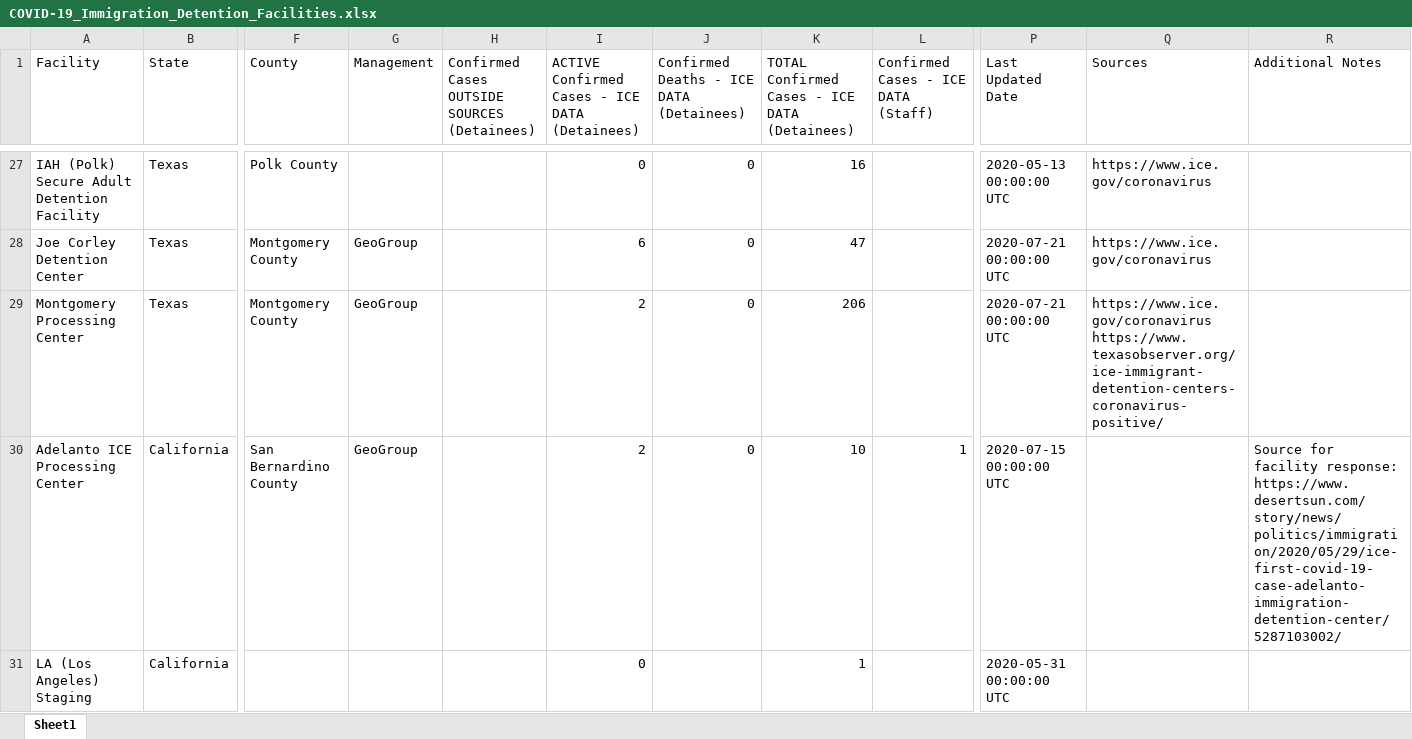
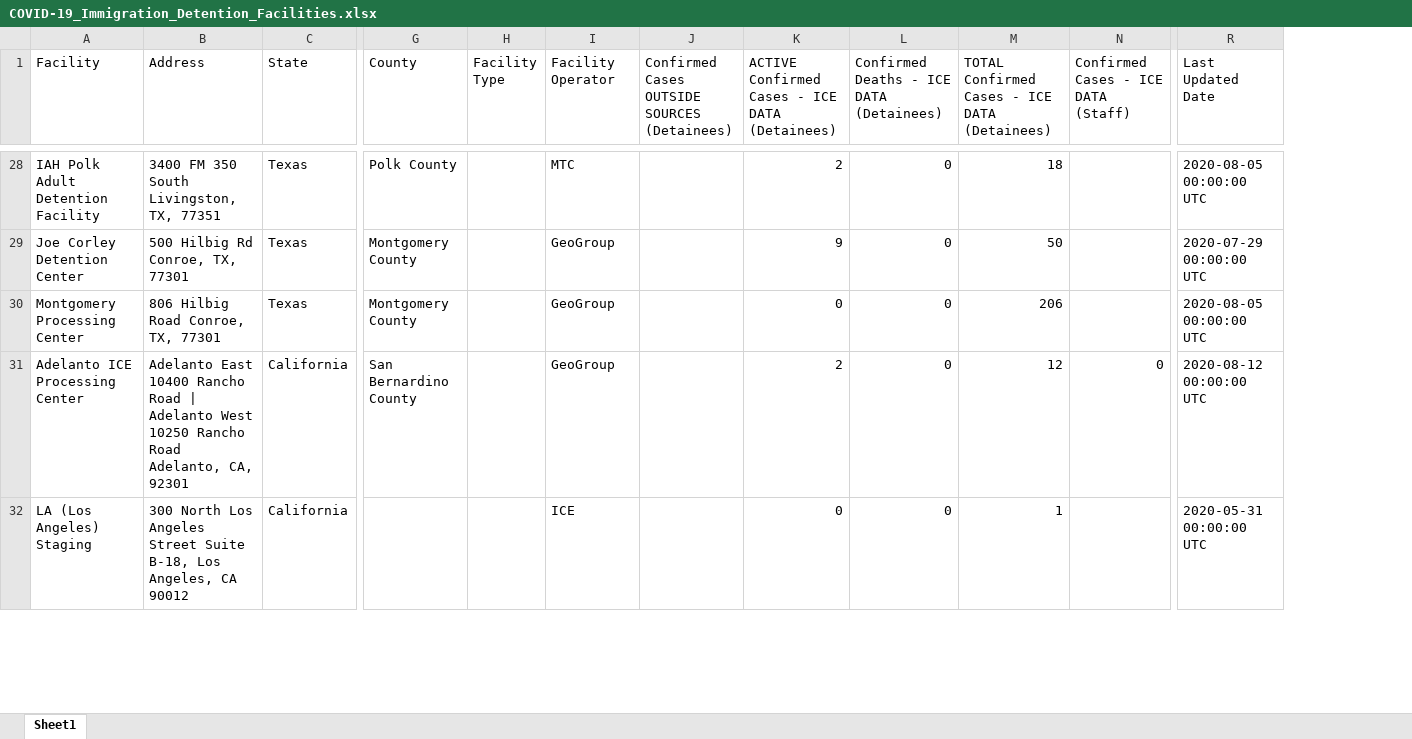
Before and after one commit to uclalawcovid19behindbars/data, an Excel workbook: Immigration Facility Counts/COVID-19_Immigration_Detention_Facilities.xlsx, sheet Sheet1, drawn as a sheet; only a part is shown, gaps mark what is left out; values as stored, in another font and other column widths than the file's, no cell formats; removed rows and columns are numbered as before the commit, all else as after; the diff covers the shown part only; the diff names each change by its address in the sheet, - before the commit and + after, or states it on an @@ line.

```diff
--- a/Immigration Facility Counts/COVID-19_Immigration_Detention_Facilities.xlsx (sheet Sheet1)
+++ b/Immigration Facility Counts/COVID-19_Immigration_Detention_Facilities.xlsx (sheet Sheet1)
+column B (Address), rows 28-32: 3400 FM 350 South Livingston, TX, 77351 | 500 Hilbig Rd Conroe, TX, 77301 | 806 Hilbig Road Conroe, TX, 77301 | Adelanto East 10400 Rancho Road | Adelanto West 10250 Rancho Road Adelanto, CA, 92301 | 300 North Los Angeles Street Suite B-18, Los Angeles, CA 90012
+column H (Facility Type), empty
-column Q (Sources), rows 27-29: https://www.ice.gov/coronavirus | https://www.ice.gov/coronavirus | https://www.ice.gov/coronavirus https://www.texasobserver.org/ice-immigrant-detention-centers-coronavirus-positive/
-column R (Additional Notes), row 30: Source for facility response: https://www.desertsun.com/story/news/politics/immigration/2020/05/29/ice-first-covid-19-case-adelanto-immigration-detention-center/5287103002/
-I1: Management
+I1: Facility Operator
-A28 (Facility): IAH (Polk) Secure Adult Detention Facility
+A28 (Facility): IAH Polk Adult Detention Facility
-I28 (Facility Operator): (empty)
+I28 (Facility Operator): MTC
-K28: 0
+K28: 2
-M28: 16
+M28: 18
-R28 (Last Updated Date): 2020-05-13 00:00:00 UTC
+R28 (Last Updated Date): 2020-08-05 00:00:00 UTC
-K29: 6
+K29: 9
-M29: 47
+M29: 50
-R29 (Last Updated Date): 2020-07-21 00:00:00 UTC
+R29 (Last Updated Date): 2020-07-29 00:00:00 UTC
-K30: 2
+K30: 0
-R30 (Last Updated Date): 2020-07-21 00:00:00 UTC
+R30 (Last Updated Date): 2020-08-05 00:00:00 UTC
-M31: 10
+M31: 12
-N31: 1
+N31: 0
-R31 (Last Updated Date): 2020-07-15 00:00:00 UTC
+R31 (Last Updated Date): 2020-08-12 00:00:00 UTC
-I32 (Facility Operator): (empty)
+I32 (Facility Operator): ICE
-L32: (empty)
+L32: 0
```
Also changed, not shown: 15 added rows, 1 removed row and 187 edited cells elsewhere in this sheet, cell formats, Immigration Filings/COVID-19_Related_Immigration_Filings.xlsx, Youth Facility Counts/COVID-19_Youth_Correctional_Facilities.xlsx, 4 other files.
